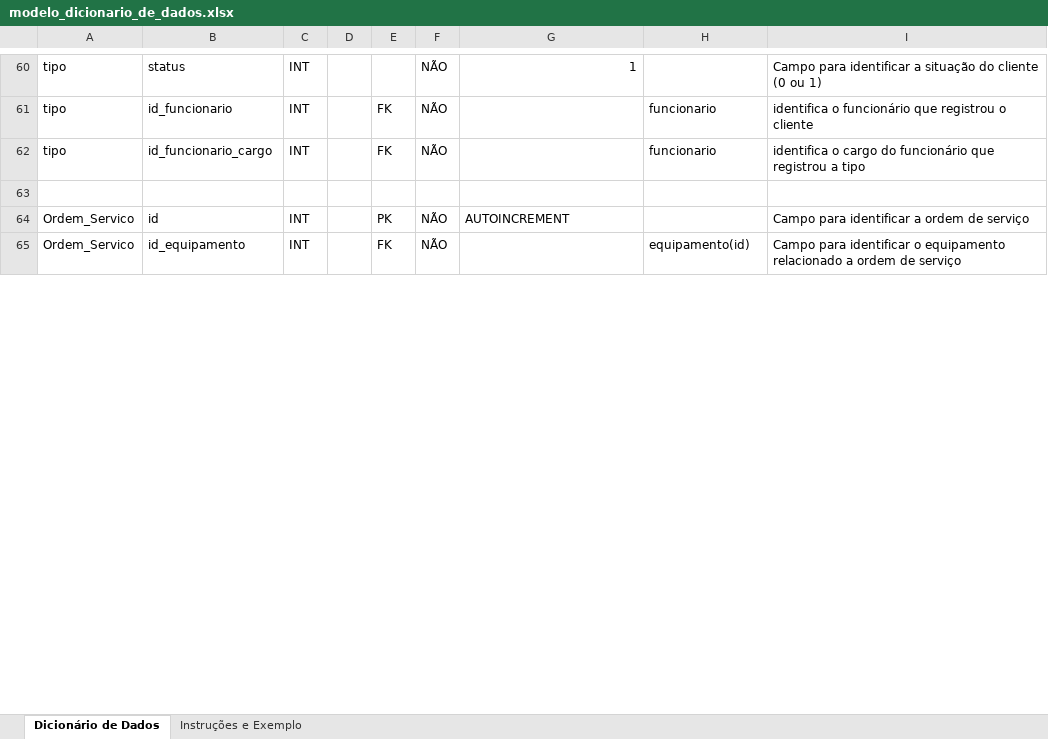
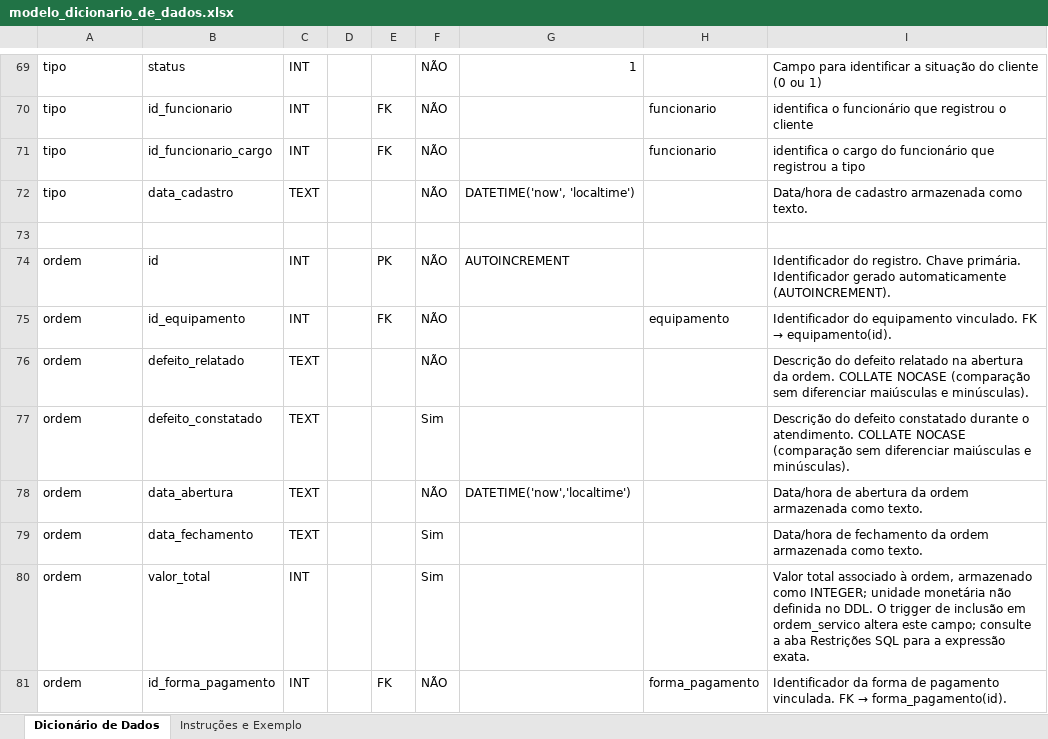
Before and after one commit to VitorPrates/TechFix, an Excel workbook: Documentos/modelo_dicionario_de_dados.xlsx, sheet Dicionário de Dados, drawn as a sheet; only a part is shown, gaps mark what is left out; values as stored, in another font and other column widths than the file's, no cell formats; addresses are those after the commit; the diff covers the shown part only; the diff names each change by its address in the sheet, - before the commit and + after, or states it on an @@ line.

Commit message:
Finalizando dicionário de dados

```diff
--- a/Documentos/modelo_dicionario_de_dados.xlsx (sheet Dicionário de Dados)
+++ b/Documentos/modelo_dicionario_de_dados.xlsx (sheet Dicionário de Dados)
+row 72: tipo | data_cadastro | TEXT |  |  | NÃO | DATETIME('now', 'localtime') |  | Data/hora de cadastro armazenada como texto.
-A74:A75: Ordem_Servico
+A74:A75: ordem
-I74: Campo para identificar a ordem de serviço
+I74: Identificador do registro. Chave primária. Identificador gerado automaticamente (AUTOINCREMENT).
-H75: equipamento(id)
+H75: equipamento
@@ I75: Campo para identificar o equipamento relacionado a ordem de serviço → Identificador do equipamento vinculado. FK → equipamento(id). @@
+row 76: ordem | defeito_relatado | TEXT |  |  | NÃO |  |  | Descrição do defeito relatado na abertura da ordem. COLLATE NOCASE (comparação sem diferenciar maiúsculas e minúsculas).
+row 77: ordem | defeito_constatado | TEXT |  |  | Sim |  |  | Descrição do defeito constatado durante o atendimento. COLLATE NOCASE (comparação sem diferenciar maiúsculas e minúsculas).
+row 78: ordem | data_abertura | TEXT |  |  | NÃO | DATETIME('now','localtime') |  | Data/hora de abertura da ordem armazenada como texto.
+row 79: ordem | data_fechamento | TEXT |  |  | Sim |  |  | Data/hora de fechamento da ordem armazenada como texto.
+row 80: ordem | valor_total | INT |  |  | Sim |  |  | Valor total associado à ordem, armazenado como INTEGER; unidade monetária não definida no DDL. O trigger de inclusão em ordem_servico altera este campo; consulte a aba Restrições SQL para a expressão exata.
+row 81: ordem | id_forma_pagamento | INT |  | FK | NÃO |  | forma_pagamento | Identificador da forma de pagamento vinculada. FK → forma_pagamento(id).
```
Also changed, not shown: 70 added rows, 2 removed rows and 40 edited cells elsewhere in this sheet, cell formats, 3 other files.
